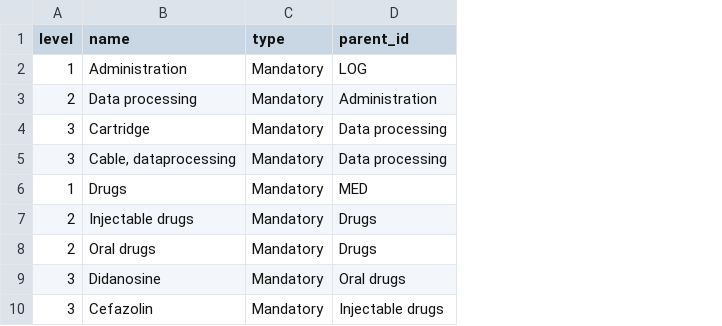
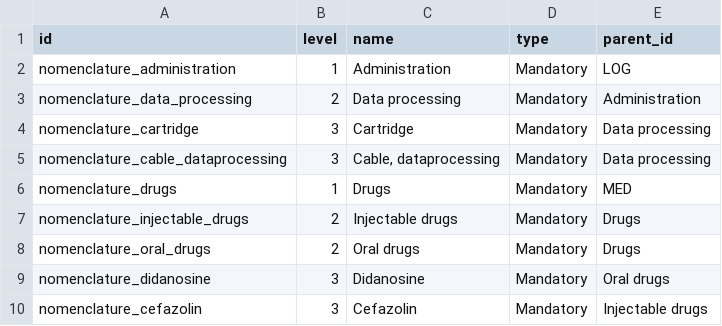
Before and after one commit to Unifield/unifield-wm, a CSV file: msf_sync_data_hq/data/product.nomenclature.csv, drawn as a sheet; the diff names each change by its address in the sheet, - before the commit and + after, or states it on an @@ line.

Commit message:
SP-157: [FIX] last fix for nomenclatures: valid name

```diff
--- a/msf_sync_data_hq/data/product.nomenclature.csv
+++ b/msf_sync_data_hq/data/product.nomenclature.csv
+column A (id), rows 2-10: nomenclature_administration | nomenclature_data_processing | nomenclature_cartridge | nomenclature_cable_dataprocessing | nomenclature_drugs | nomenclature_injectable_drugs | nomenclature_oral_drugs | nomenclature_didanosine | nomenclature_cefazolin
```
Also changed, not shown: 1 other file.
